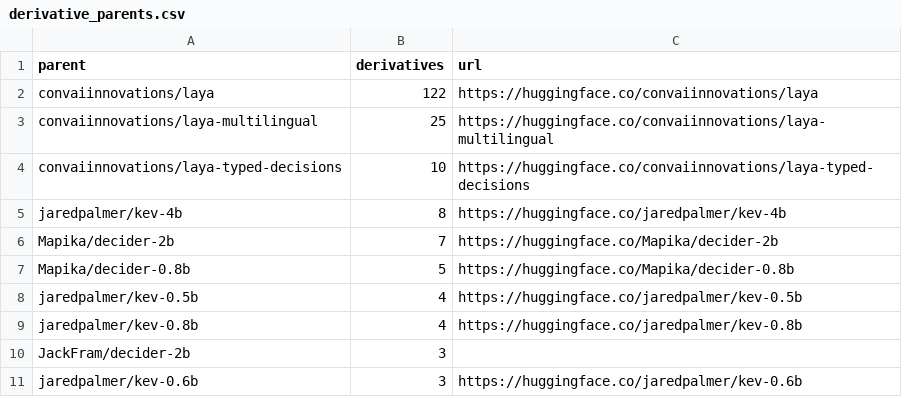
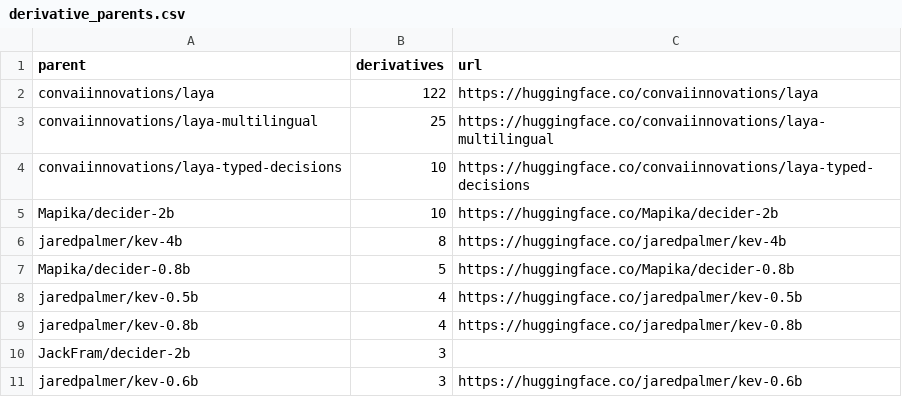
Before and after one commit to pozapas/awesome-system-one-models, a CSV file: data/derivative_parents.csv, drawn as a sheet; removed rows and columns are numbered as before the commit, all else as after; the diff names each change by its address in the sheet, - before the commit and + after, or states it on an @@ line.

```diff
--- a/data/derivative_parents.csv
+++ b/data/derivative_parents.csv
+row 5: Mapika/decider-2b | 10 | https://huggingface.co/Mapika/decider-2b
-row 6: Mapika/decider-2b | 7 | https://huggingface.co/Mapika/decider-2b
```
Also changed, not shown: data/census_counts.csv, data/census_t1.csv, 4 other files.
